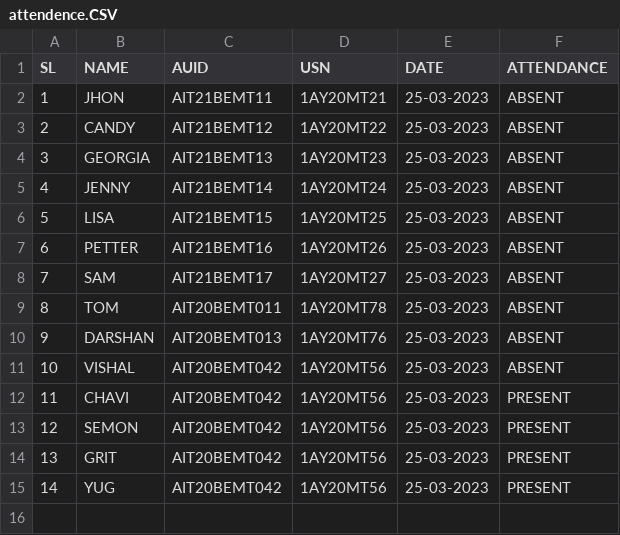
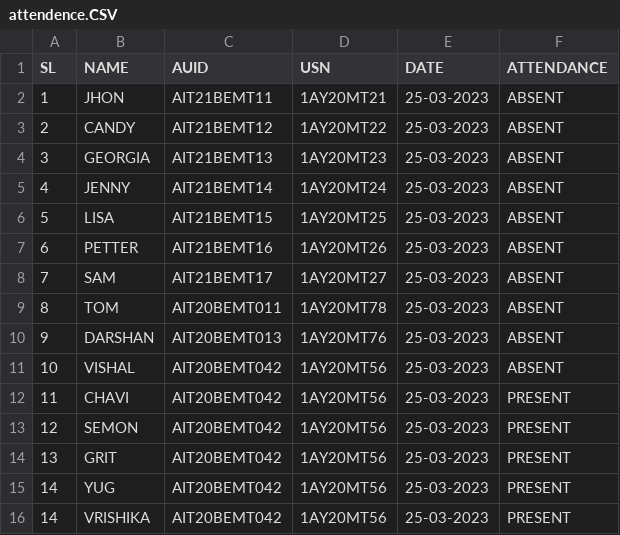
Before and after one commit to Luckychajjer/attendance_compare_update, a CSV file: attendence.CSV, drawn as a sheet.

Commit message:
Update attendence.CSV

```diff
--- a/attendence.CSV
+++ b/attendence.CSV
@@ -15 +15,2 @@ SL,NAME,AUID,USN,DATE,ATTENDANCE
 14,YUG,AIT20BEMT042,1AY20MT56,25-03-2023,PRESENT
+14,VRISHIKA,AIT20BEMT042,1AY20MT56,25-03-2023,PRESENT
```
